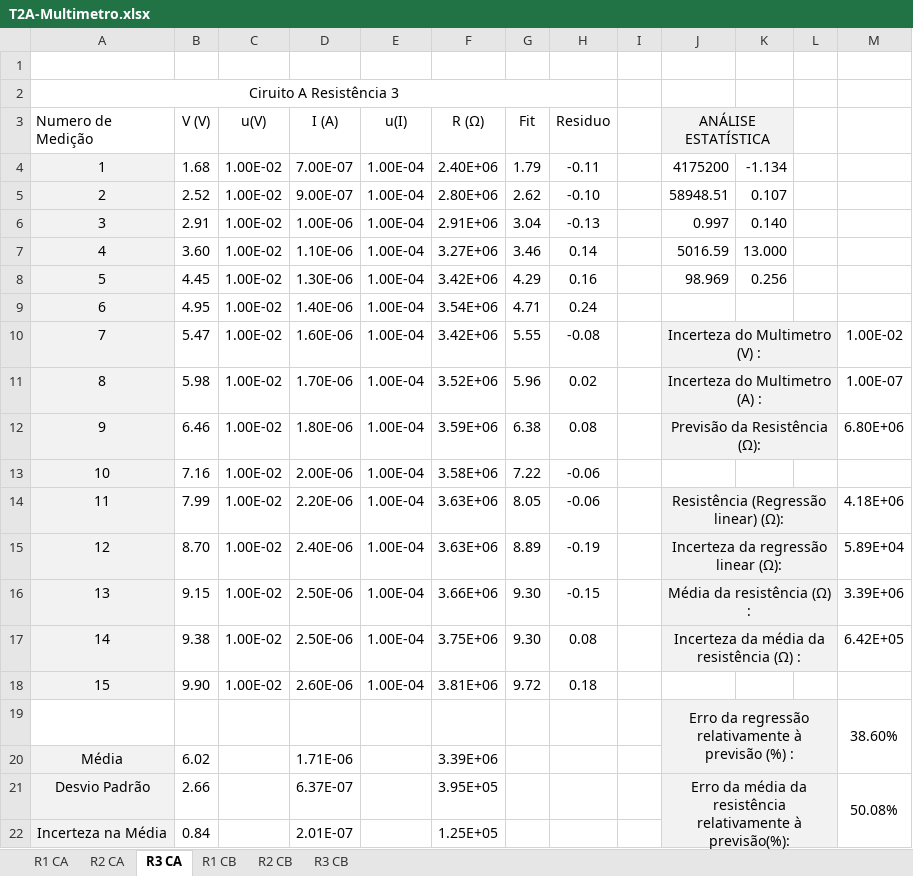
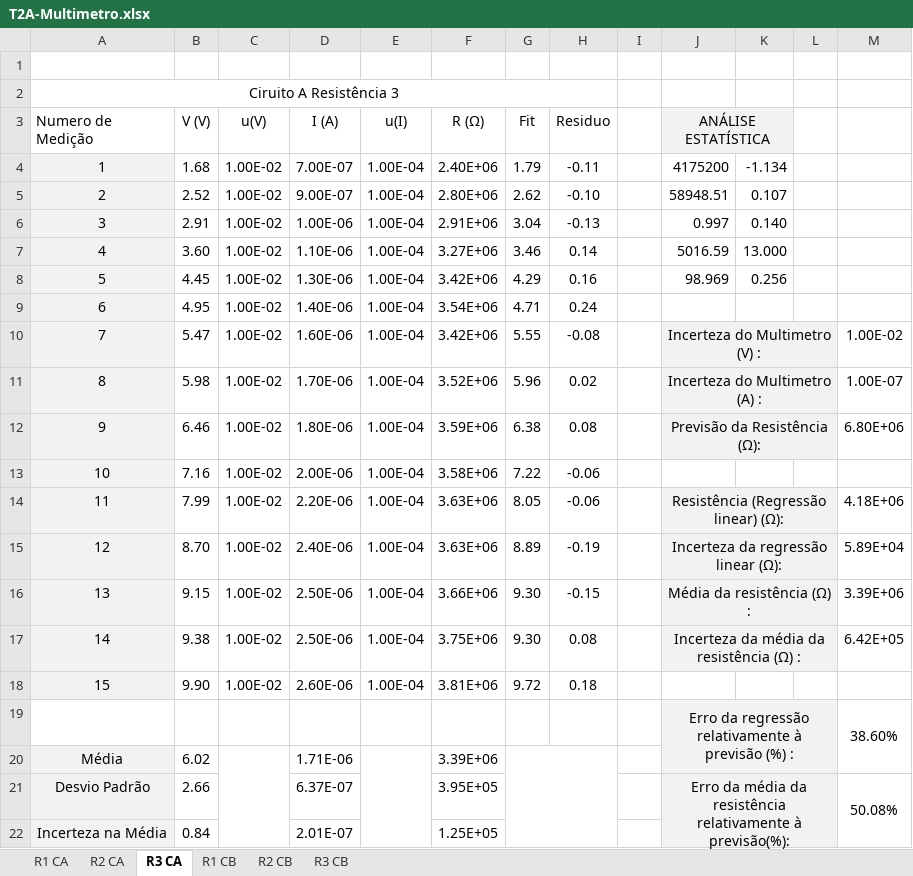
Before and after one commit to sergisousa/LABSFISICAI, an Excel workbook: T2A-Multimetro.xlsx, sheet R3 CA, drawn as a sheet; values as stored, in another font and other column widths than the file's, no borders; charts and pictures and table styles not drawn; the diff names each change by its address in the sheet, - before the commit and + after, or states it on an @@ line.

```diff
--- a/T2A-Multimetro.xlsx (sheet R3 CA)
+++ b/T2A-Multimetro.xlsx (sheet R3 CA)
+C20:C22 merged
+E20:E22 merged
+G20:H22 merged
```
Also changed, not shown: sheet R2 CA, sheet R3 CB, sheet R1 CB, sheet R2 CB, sheet R1 CA, charts or pictures.
